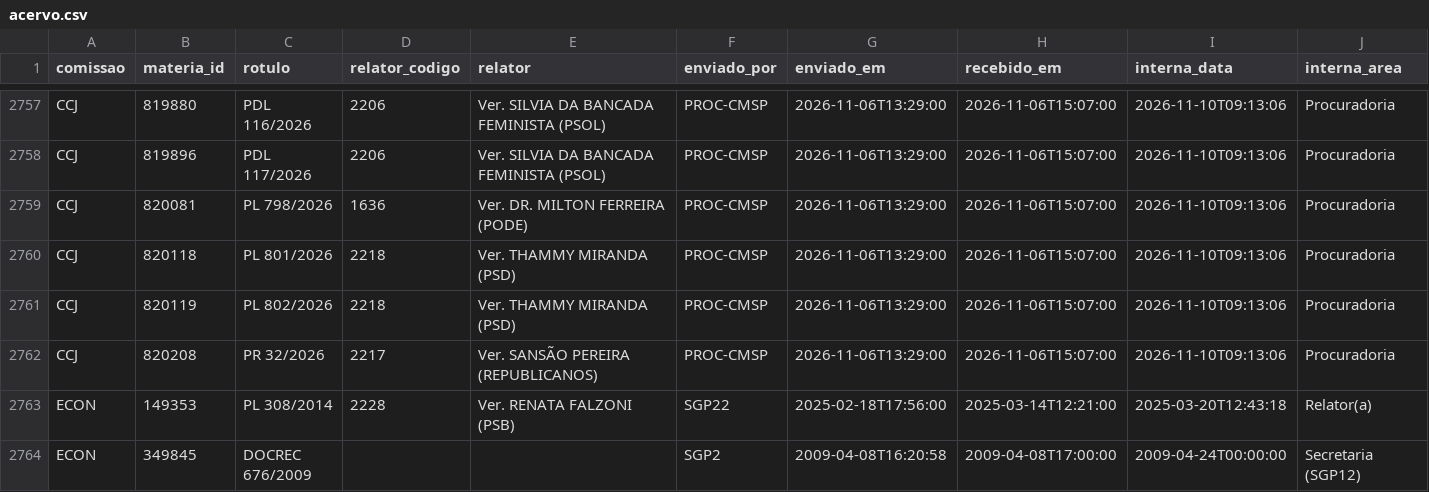
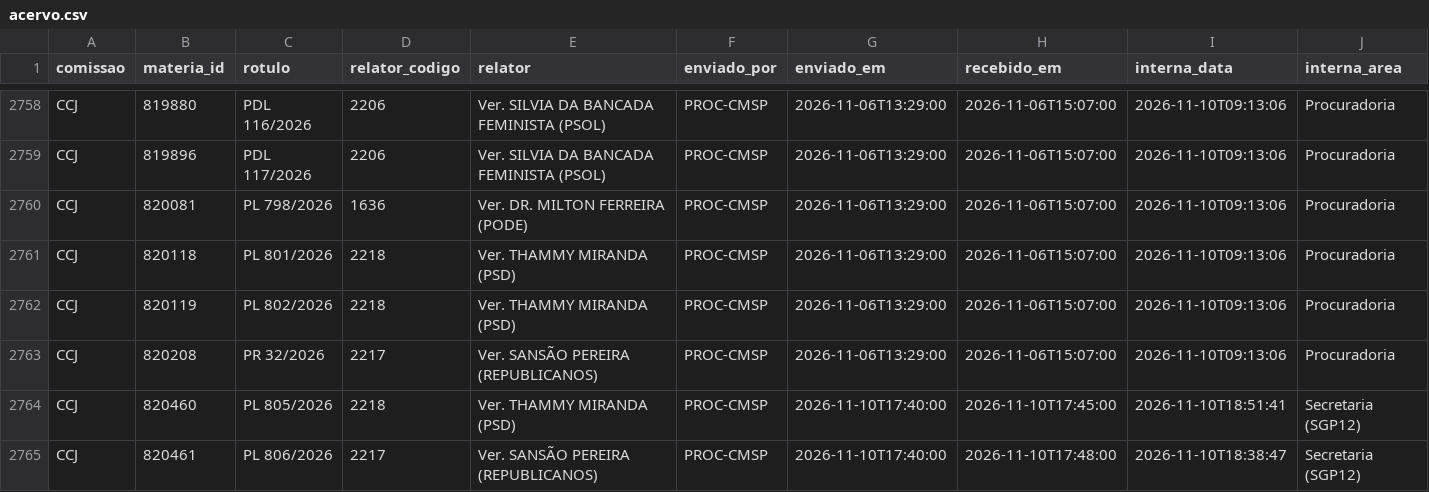
Before and after one commit to prototiposlegisla/comissoes-acervo, a CSV file: dados/acervo.csv, drawn as a sheet; only a part is shown, gaps mark what is left out; the shorter side is filled out with more unchanged rows; rows hold the shown columns only; the diff covers the shown part only; the diff names each change by its address in the sheet, - before the commit and + after, or states it on an @@ line.

```diff
--- a/dados/acervo.csv
+++ b/dados/acervo.csv
+row 2764: CCJ | 820460 | PL 805/2026 | 2218 | Ver. THAMMY MIRANDA (PSD) | PROC-CMSP | 2026-11-10T17:40:00 | 2026-11-10T17:45:00 | 2026-11-10T18:51:41 | Secretaria (SGP12)
+row 2765: CCJ | 820461 | PL 806/2026 | 2217 | Ver. SANSÃO PEREIRA (REPUBLICANOS) | PROC-CMSP | 2026-11-10T17:40:00 | 2026-11-10T17:48:00 | 2026-11-10T18:38:47 | Secretaria (SGP12)
```
Also changed, not shown: 3 added rows and 27 edited cells elsewhere in this file, dados/autorias.csv, dados/coletas.csv, 4 other files.
